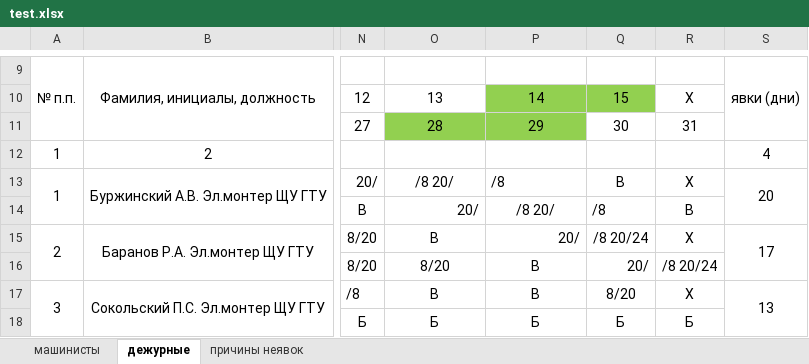
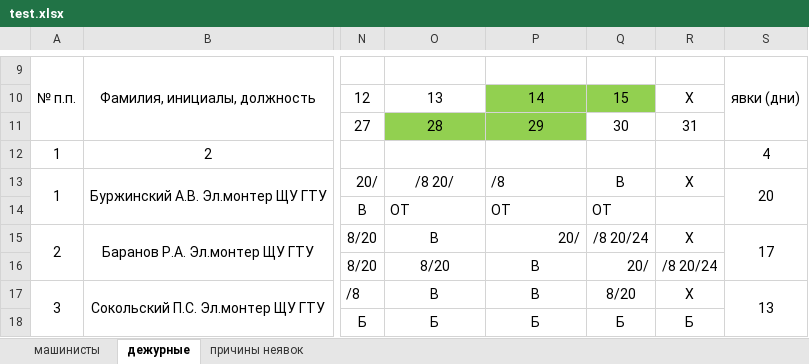
Before and after one commit to MarNikVla/report_card, an Excel workbook: test.xlsx, sheet дежурные, drawn as a sheet; only a part is shown, gaps mark what is left out; values as stored, in another font and other column widths than the file's, no borders; the diff names each change by its address in the sheet, - before the commit and + after, or states it on an @@ line.

```diff
--- a/test.xlsx (sheet дежурные)
+++ b/test.xlsx (sheet дежурные)
-O14: 20/
+O14: ОТ
-O14 alignment: right
+O14 alignment: left
-P14: /8 20/
+P14: ОТ
-P14 alignment: center
+P14 alignment: left
-Q14: /8
+Q14: ОТ
-R14: В
+R14: (empty)
```
Also changed, not shown: 1 other file.
